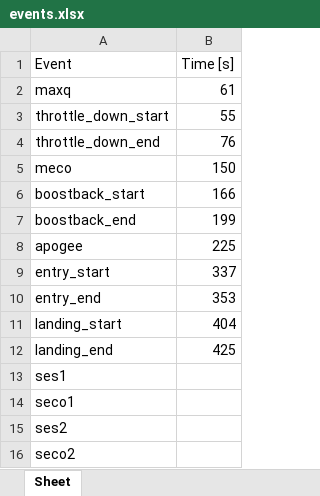
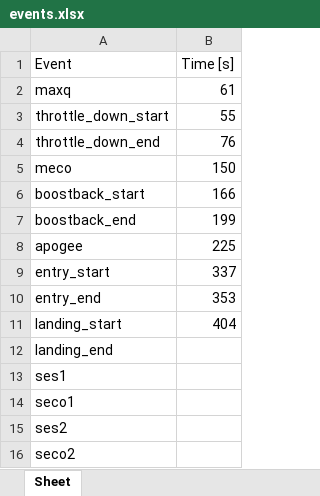
Before and after one commit to shahar603/Telemetry-Data, an Excel workbook: Iridium NEXT 8/Excel/events.xlsx, sheet Sheet, drawn as a sheet; values as stored, in another font and other column widths than the file's, no borders; the diff names each change by its address in the sheet, - before the commit and + after, or states it on an @@ line.

Commit message:
Added Iridium 7 & 8

```diff
--- a/Iridium NEXT 8/Excel/events.xlsx (sheet Sheet)
+++ b/Iridium NEXT 8/Excel/events.xlsx (sheet Sheet)
-B12 (Time [s]): 425
+B12 (Time [s]): (empty)
```
Also changed, not shown: Iridium NEXT 8/Excel/analysed.xlsx, Iridium NEXT 8/Excel/iridium NEXT 8 raw.xlsx, 47 other files.
